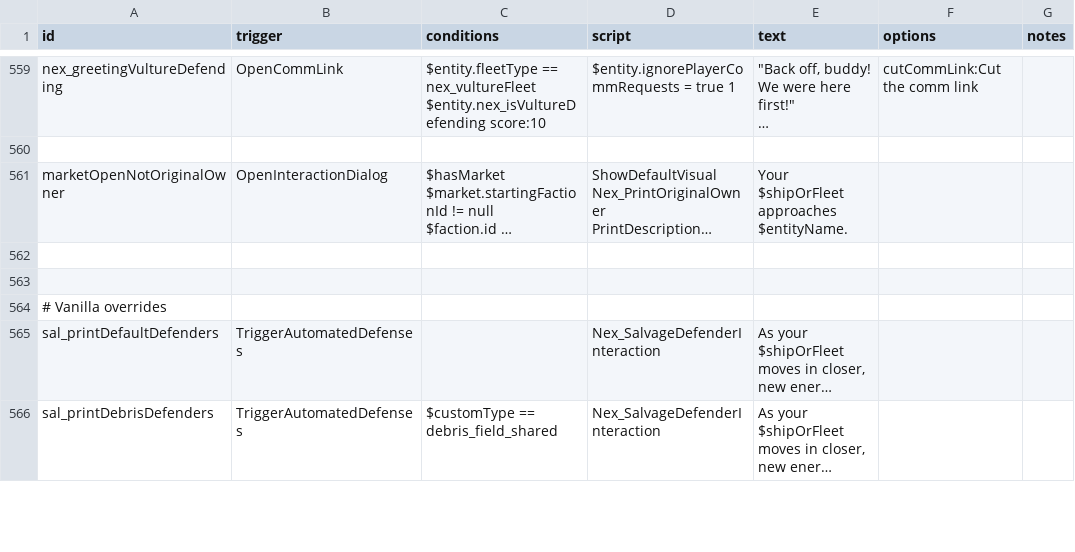
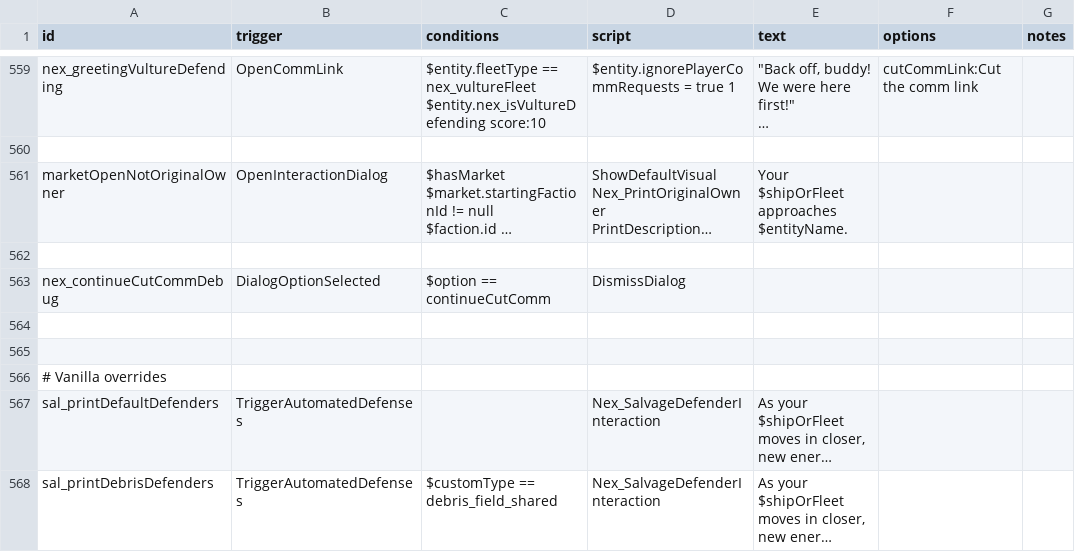
Before and after one commit to Histidine91/Nexerelin, a CSV file: data/campaign/rules.csv, drawn as a sheet; only a part is shown, gaps mark what is left out; long unchanged cells end in …; the diff names each change by its address in the sheet, - before the commit and + after, or states it on an @@ line.

Commit message:
Fix getting stuck in dialog after remote colony autonomy option

```diff
--- a/data/campaign/rules.csv
+++ b/data/campaign/rules.csv
+row 563: nex_continueCutCommDebug | DialogOptionSelected | $option == continueCutComm | DismissDialog
+row 564: (empty)
```
